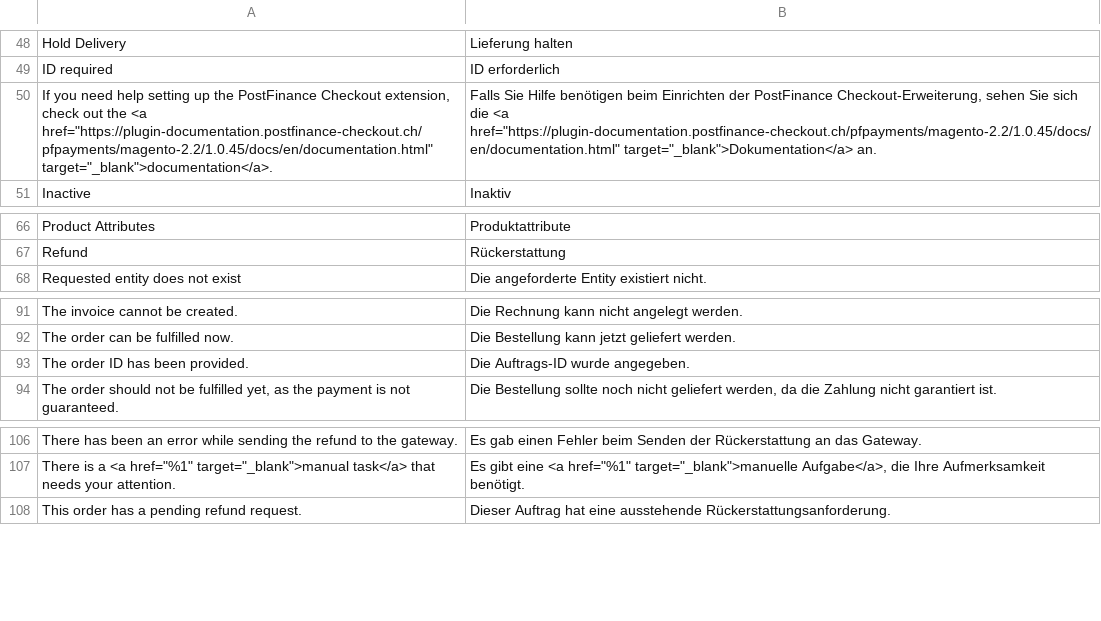
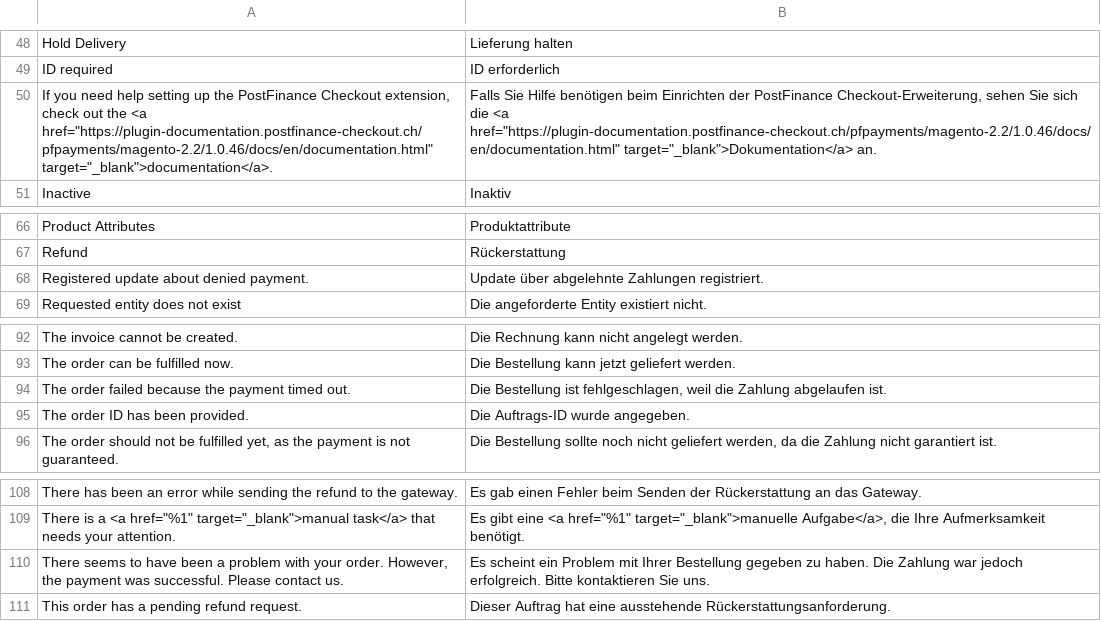
Before and after one commit to pfpayments/magento-2.2, a CSV file: i18n/de_DE.csv, drawn as a sheet; only a part is shown, gaps mark what is left out.

```diff
--- a/i18n/de_DE.csv
+++ b/i18n/de_DE.csv
@@ -49,3 +49,3 @@
 "ID required","ID erforderlich"
-"If you need help setting up the PostFinance Checkout extension, check out the <a href=""https://plugin-documentation.postfinance-checkout.ch/pfpayments/magento-2.2/1.0.45/docs/en/documentation.html"" target=""_blank"">documentation</a>.","Falls Sie Hilfe benötigen beim Einrichten der PostFinance Checkout-Erweiterung, sehen Sie sich die <a href=""https://plugin-documentation.postfinance-checkout.ch/pfpayments/magento-2.2/1.0.45/docs/en/documentation.html"" target=""_blank"">Dokumentation</a> an."
+"If you need help setting up the PostFinance Checkout extension, check out the <a href=""https://plugin-documentation.postfinance-checkout.ch/pfpayments/magento-2.2/1.0.46/docs/en/documentation.html"" target=""_blank"">documentation</a>.","Falls Sie Hilfe benötigen beim Einrichten der PostFinance Checkout-Erweiterung, sehen Sie sich die <a href=""https://plugin-documentation.postfinance-checkout.ch/pfpayments/magento-2.2/1.0.46/docs/en/documentation.html"" target=""_blank"">Dokumentation</a> an."
 "Inactive","Inaktiv"
@@ -67,2 +67,3 @@
 "Refund","Rückerstattung"
+"Registered update about denied payment.","Update über abgelehnte Zahlungen registriert."
 "Requested entity does not exist","Die angeforderte Entity existiert nicht."
@@ -92,2 +93,3 @@
 "The order can be fulfilled now.","Die Bestellung kann jetzt geliefert werden."
+"The order failed because the payment timed out.","Die Bestellung ist fehlgeschlagen, weil die Zahlung abgelaufen ist."
 "The order ID has been provided.","Die Auftrags-ID wurde angegeben."
@@ -107,2 +109,3 @@
 "There is a <a href=""%1"" target=""_blank"">manual task</a> that needs your attention.","Es gibt eine <a href=""%1"" target=""_blank"">manuelle Aufgabe</a>, die Ihre Aufmerksamkeit benötigt."
+"There seems to have been a problem with your order. However, the payment was successful. Please contact us.","Es scheint ein Problem mit Ihrer Bestellung gegeben zu haben. Die Zahlung war jedoch erfolgreich. Bitte kontaktieren Sie uns."
 "This order has a pending refund request.","Dieser Auftrag hat eine ausstehende Rückerstattungsanforderung."
```
Also changed, not shown: i18n/en_US.csv, 10 other files.
